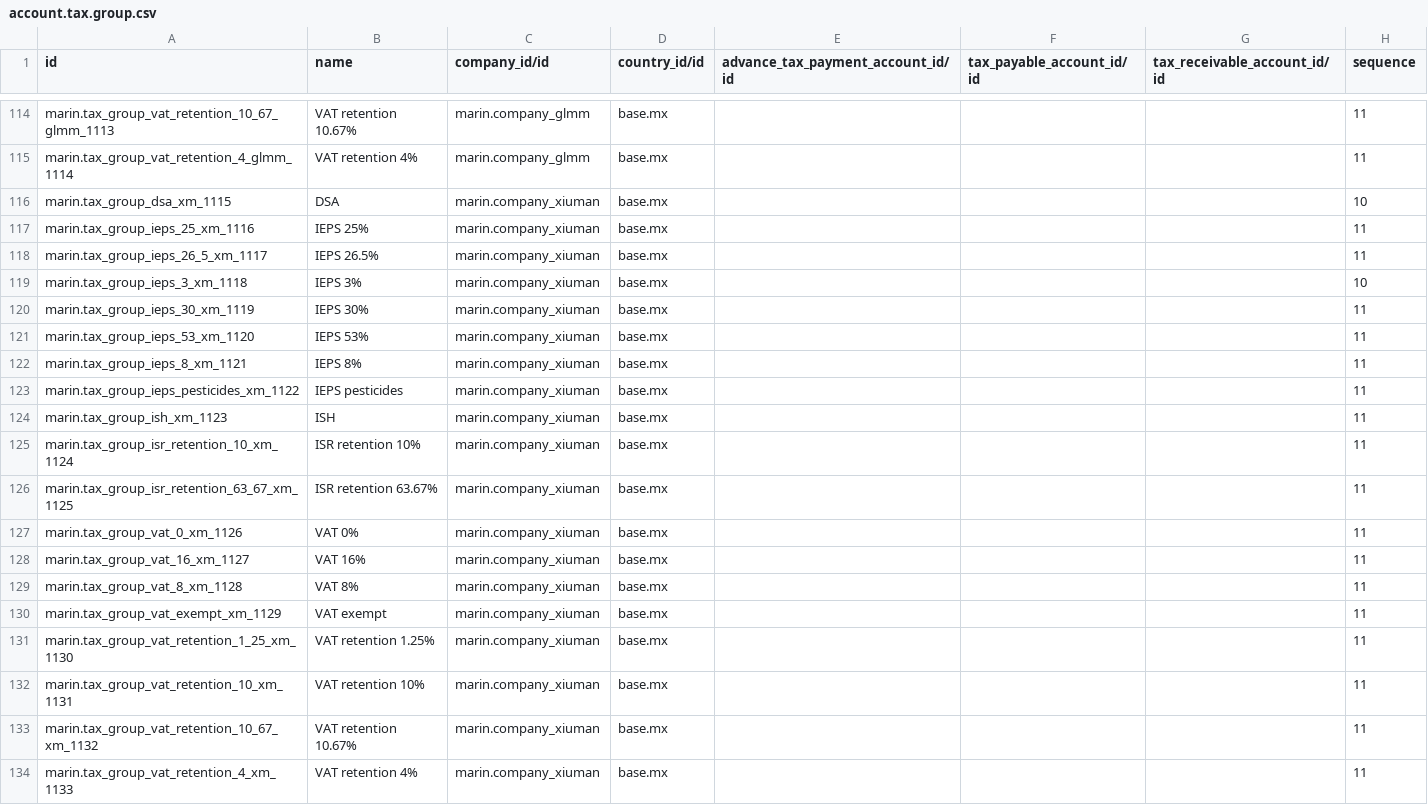
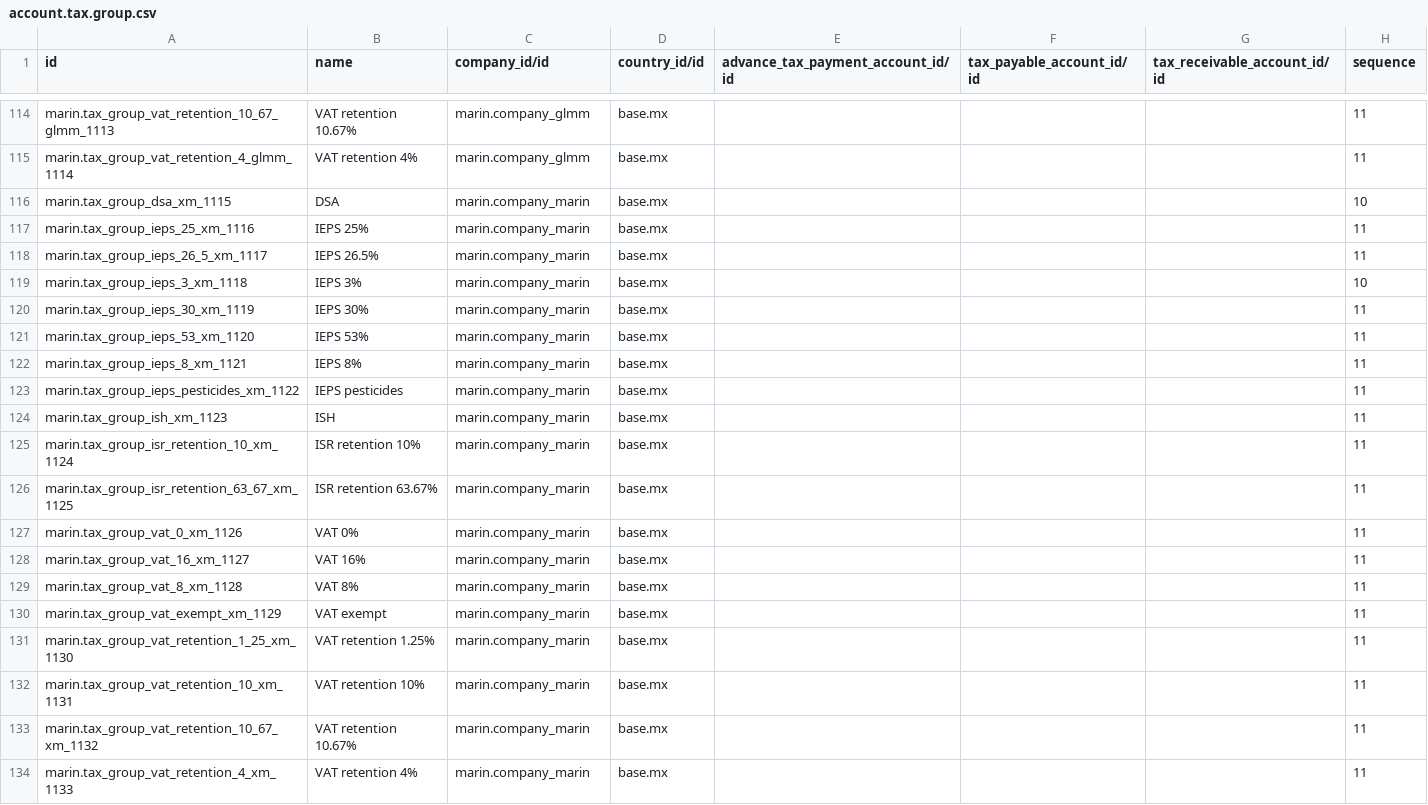
Before and after one commit to maringuadarrama/addons_custom, a CSV file: marin/data/account.tax.group.csv, drawn as a sheet; only a part is shown, gaps mark what is left out.

```diff
--- a/marin/data/account.tax.group.csv
+++ b/marin/data/account.tax.group.csv
@@ -115,20 +115,20 @@ marin.tax_group_vat_retention_10_67_glmm_1113,VAT retention 10.67%,marin.company
 marin.tax_group_vat_retention_4_glmm_1114,VAT retention 4%,marin.company_glmm,base.mx,,,,11
-marin.tax_group_dsa_xm_1115,DSA,marin.company_xiuman,base.mx,,,,10
-marin.tax_group_ieps_25_xm_1116,IEPS 25%,marin.company_xiuman,base.mx,,,,11
-marin.tax_group_ieps_26_5_xm_1117,IEPS 26.5%,marin.company_xiuman,base.mx,,,,11
-marin.tax_group_ieps_3_xm_1118,IEPS 3%,marin.company_xiuman,base.mx,,,,10
-marin.tax_group_ieps_30_xm_1119,IEPS 30%,marin.company_xiuman,base.mx,,,,11
-marin.tax_group_ieps_53_xm_1120,IEPS 53%,marin.company_xiuman,base.mx,,,,11
-marin.tax_group_ieps_8_xm_1121,IEPS 8%,marin.company_xiuman,base.mx,,,,11
-marin.tax_group_ieps_pesticides_xm_1122,IEPS pesticides,marin.company_xiuman,base.mx,,,,11
-marin.tax_group_ish_xm_1123,ISH,marin.company_xiuman,base.mx,,,,11
-marin.tax_group_isr_retention_10_xm_1124,ISR retention 10%,marin.company_xiuman,base.mx,,,,11
-marin.tax_group_isr_retention_63_67_xm_1125,ISR retention 63.67%,marin.company_xiuman,base.mx,,,,11
-marin.tax_group_vat_0_xm_1126,VAT 0%,marin.company_xiuman,base.mx,,,,11
-marin.tax_group_vat_16_xm_1127,VAT 16%,marin.company_xiuman,base.mx,,,,11
-marin.tax_group_vat_8_xm_1128,VAT 8%,marin.company_xiuman,base.mx,,,,11
-marin.tax_group_vat_exempt_xm_1129,VAT exempt,marin.company_xiuman,base.mx,,,,11
-marin.tax_group_vat_retention_1_25_xm_1130,VAT retention 1.25%,marin.company_xiuman,base.mx,,,,11
-marin.tax_group_vat_retention_10_xm_1131,VAT retention 10%,marin.company_xiuman,base.mx,,,,11
-marin.tax_group_vat_retention_10_67_xm_1132,VAT retention 10.67%,marin.company_xiuman,base.mx,,,,11
-marin.tax_group_vat_retention_4_xm_1133,VAT retention 4%,marin.company_xiuman,base.mx,,,,11
+marin.tax_group_dsa_xm_1115,DSA,marin.company_marin,base.mx,,,,10
+marin.tax_group_ieps_25_xm_1116,IEPS 25%,marin.company_marin,base.mx,,,,11
+marin.tax_group_ieps_26_5_xm_1117,IEPS 26.5%,marin.company_marin,base.mx,,,,11
+marin.tax_group_ieps_3_xm_1118,IEPS 3%,marin.company_marin,base.mx,,,,10
+marin.tax_group_ieps_30_xm_1119,IEPS 30%,marin.company_marin,base.mx,,,,11
+marin.tax_group_ieps_53_xm_1120,IEPS 53%,marin.company_marin,base.mx,,,,11
+marin.tax_group_ieps_8_xm_1121,IEPS 8%,marin.company_marin,base.mx,,,,11
+marin.tax_group_ieps_pesticides_xm_1122,IEPS pesticides,marin.company_marin,base.mx,,,,11
+marin.tax_group_ish_xm_1123,ISH,marin.company_marin,base.mx,,,,11
+marin.tax_group_isr_retention_10_xm_1124,ISR retention 10%,marin.company_marin,base.mx,,,,11
+marin.tax_group_isr_retention_63_67_xm_1125,ISR retention 63.67%,marin.company_marin,base.mx,,,,11
+marin.tax_group_vat_0_xm_1126,VAT 0%,marin.company_marin,base.mx,,,,11
+marin.tax_group_vat_16_xm_1127,VAT 16%,marin.company_marin,base.mx,,,,11
+marin.tax_group_vat_8_xm_1128,VAT 8%,marin.company_marin,base.mx,,,,11
+marin.tax_group_vat_exempt_xm_1129,VAT exempt,marin.company_marin,base.mx,,,,11
+marin.tax_group_vat_retention_1_25_xm_1130,VAT retention 1.25%,marin.company_marin,base.mx,,,,11
+marin.tax_group_vat_retention_10_xm_1131,VAT retention 10%,marin.company_marin,base.mx,,,,11
+marin.tax_group_vat_retention_10_67_xm_1132,VAT retention 10.67%,marin.company_marin,base.mx,,,,11
+marin.tax_group_vat_retention_4_xm_1133,VAT retention 4%,marin.company_marin,base.mx,,,,11
```
Also changed, not shown: marin/data/account.asset.csv, marin/data/stock.picking.type.csv, 1 other file.
